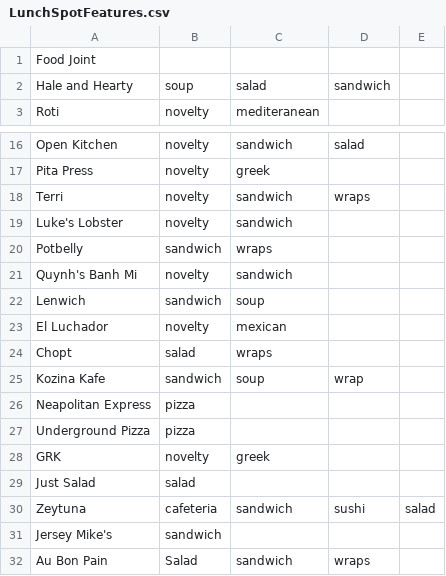
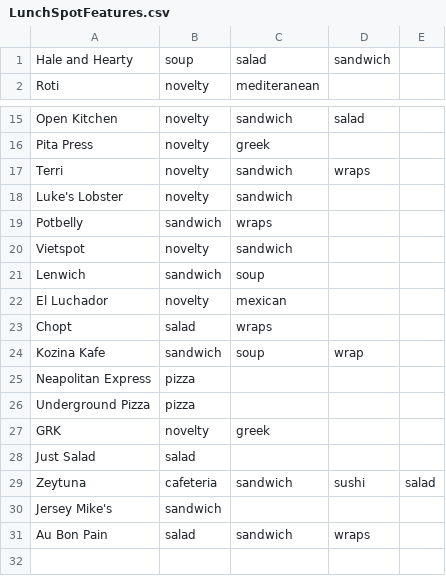
Before and after one commit to stroy1/localFoodLearner, a CSV file: src/LunchSpotFeatures.csv, drawn as a sheet; only a part is shown, gaps mark what is left out; removed rows and columns are numbered as before the commit, all else as after; the diff names each change by its address in the sheet, - before the commit and + after, or states it on an @@ line.

```diff
--- a/src/LunchSpotFeatures.csv
+++ b/src/LunchSpotFeatures.csv
-row 1: Food Joint
-A20: Quynh's Banh Mi
+A20: Vietspot
-B31: Salad
+B31: salad
```
Also changed, not shown: 2 other files.
